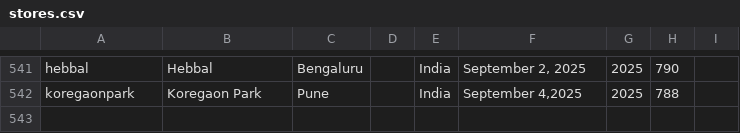
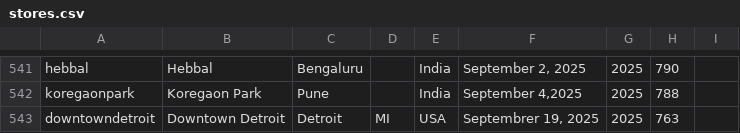
Before and after one commit to thomaspark/applestorefronts, a CSV file: stores.csv, drawn as a sheet; only a part is shown, gaps mark what is left out; the diff names each change by its address in the sheet, - before the commit and + after, or states it on an @@ line.

Commit message:
added downtowndetroit

```diff
--- a/stores.csv
+++ b/stores.csv
+row 543: downtowndetroit | Downtown Detroit | Detroit | MI | USA | Septembrer 19, 2025 | 2025 | 763
```
